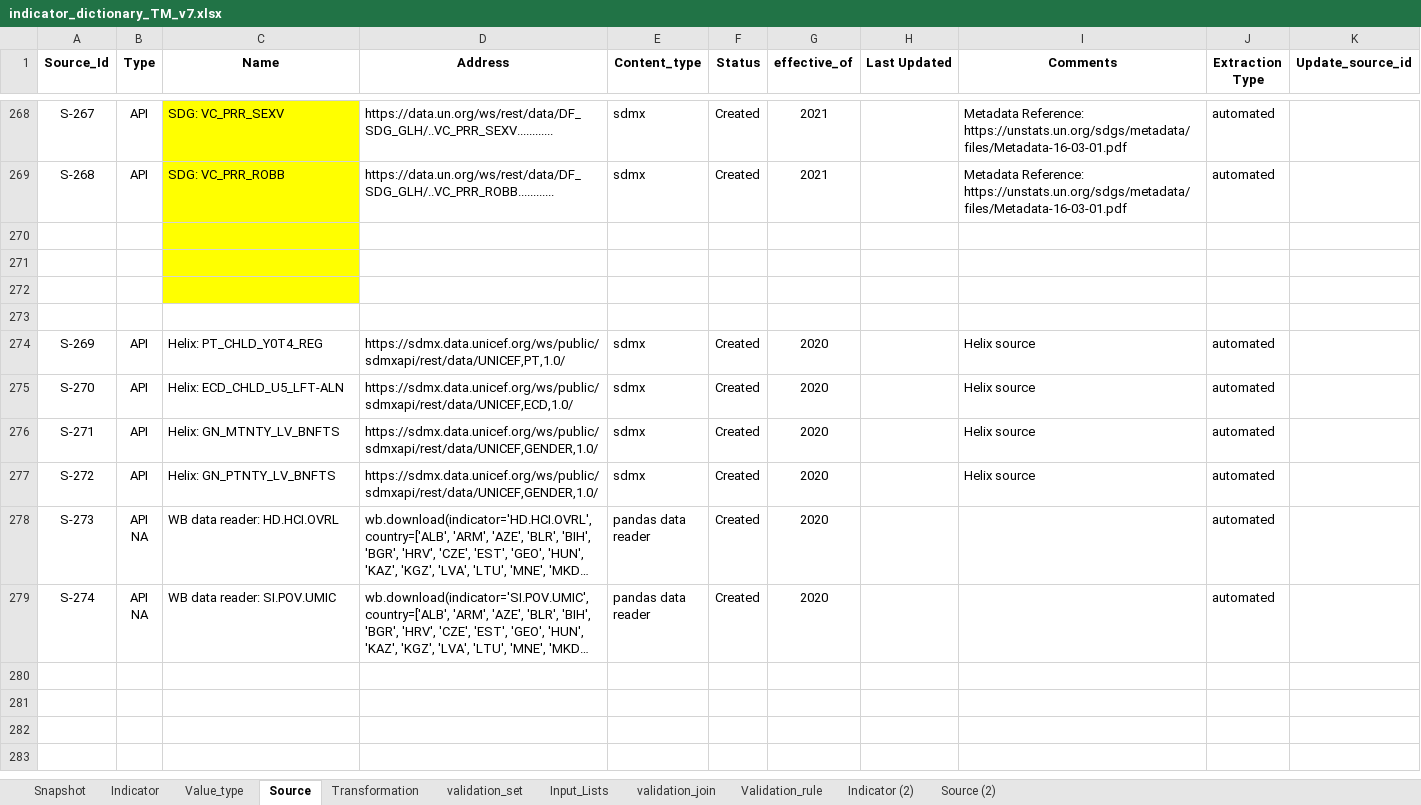
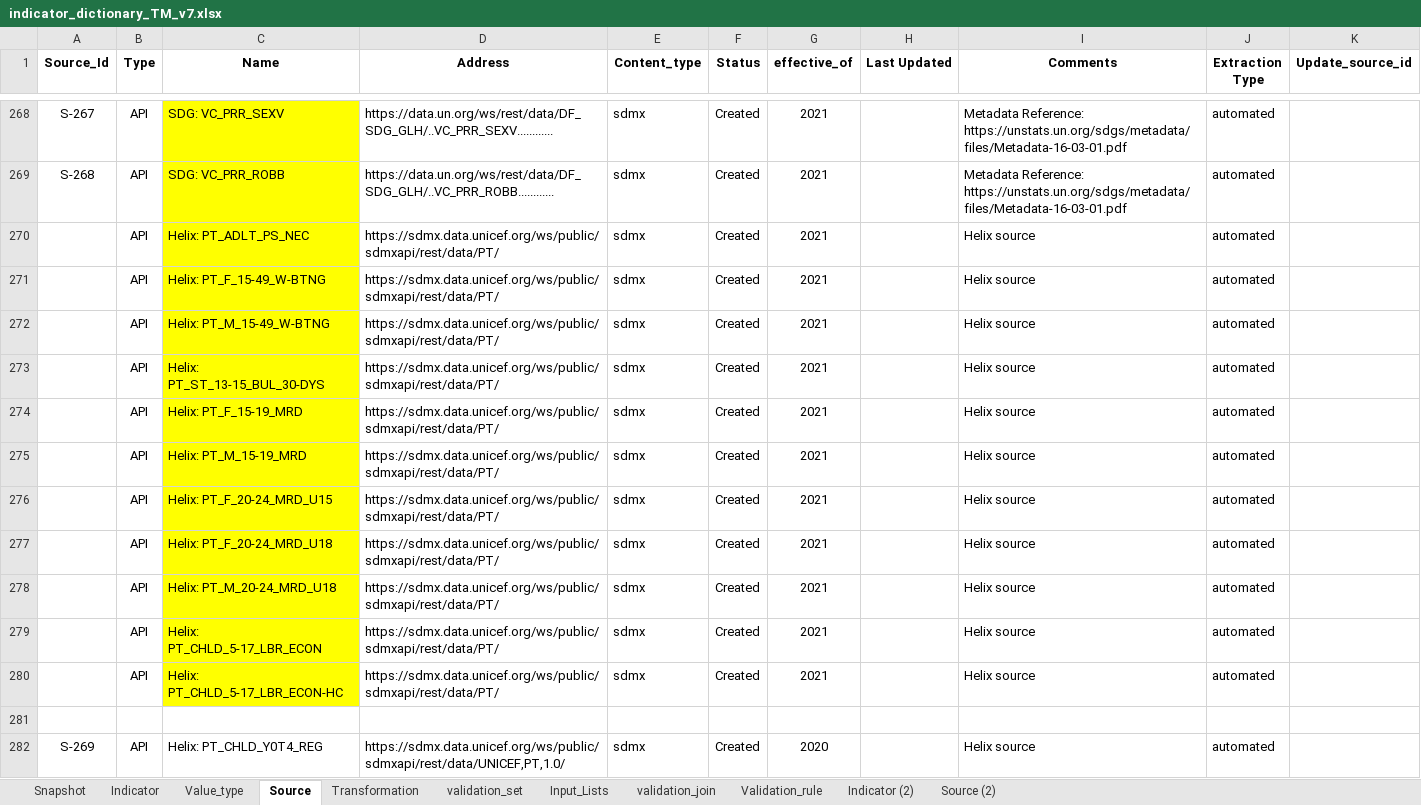
Before and after one commit to UNICEFECAR/data-etl, an Excel workbook: tmee/data_in/data_dictionary/indicator_dictionary_TM_v7.xlsx, sheet Source, drawn as a sheet; only a part is shown, gaps mark what is left out; the shorter side is filled out with more unchanged rows; long unchanged cells end in …; values as stored, in another font and other column widths than the file's, no borders; the diff names each change by its address in the sheet, - before the commit and + after, or states it on an @@ line.

Commit message:
11 new indicators, value type analysis missing: 5x chld marriage, 2x chld labour, 4x violence

```diff
--- a/tmee/data_in/data_dictionary/indicator_dictionary_TM_v7.xlsx (sheet Source)
+++ b/tmee/data_in/data_dictionary/indicator_dictionary_TM_v7.xlsx (sheet Source)
-row 270: (empty)
+row 270:  | API | Helix: PT_ADLT_PS_NEC | https://sdmx.data.unicef.org/ws/public/sdmxapi/rest/data/PT/ | sdmx | Created | 2021 |  | Helix source | automated
-row 271: (empty)
+row 271:  | API | Helix: PT_F_15-49_W-BTNG | https://sdmx.data.unicef.org/ws/public/sdmxapi/rest/data/PT/ | sdmx | Created | 2021 |  | Helix source | automated
-row 272: (empty)
+row 272:  | API | Helix: PT_M_15-49_W-BTNG | https://sdmx.data.unicef.org/ws/public/sdmxapi/rest/data/PT/ | sdmx | Created | 2021 |  | Helix source | automated
+row 273:  | API | Helix: PT_ST_13-15_BUL_30-DYS | https://sdmx.data.unicef.org/ws/public/sdmxapi/rest/data/PT/ | sdmx | Created | 2021 |  | Helix source | automated
+row 274:  | API | Helix: PT_F_15-19_MRD | https://sdmx.data.unicef.org/ws/public/sdmxapi/rest/data/PT/ | sdmx | Created | 2021 |  | Helix source | automated
+row 275:  | API | Helix: PT_M_15-19_MRD | https://sdmx.data.unicef.org/ws/public/sdmxapi/rest/data/PT/ | sdmx | Created | 2021 |  | Helix source | automated
+row 276:  | API | Helix: PT_F_20-24_MRD_U15 | https://sdmx.data.unicef.org/ws/public/sdmxapi/rest/data/PT/ | sdmx | Created | 2021 |  | Helix source | automated
+row 277:  | API | Helix: PT_F_20-24_MRD_U18 | https://sdmx.data.unicef.org/ws/public/sdmxapi/rest/data/PT/ | sdmx | Created | 2021 |  | Helix source | automated
+row 278:  | API | Helix: PT_M_20-24_MRD_U18 | https://sdmx.data.unicef.org/ws/public/sdmxapi/rest/data/PT/ | sdmx | Created | 2021 |  | Helix source | automated
+row 279:  | API | Helix: PT_CHLD_5-17_LBR_ECON | https://sdmx.data.unicef.org/ws/public/sdmxapi/rest/data/PT/ | sdmx | Created | 2021 |  | Helix source | automated
+row 280:  | API | Helix: PT_CHLD_5-17_LBR_ECON-HC | https://sdmx.data.unicef.org/ws/public/sdmxapi/rest/data/PT/ | sdmx | Created | 2021 |  | Helix source | automated
```
Also changed, not shown: sheet Indicator, formulas that keep their value.
